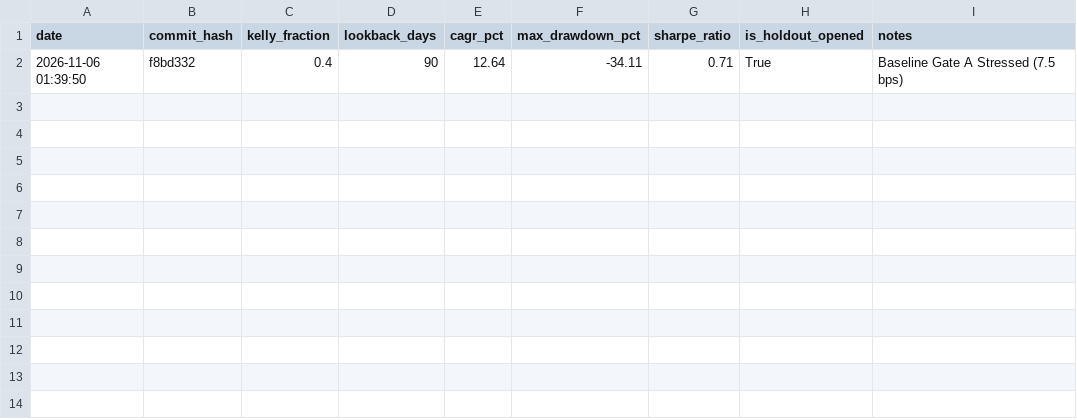
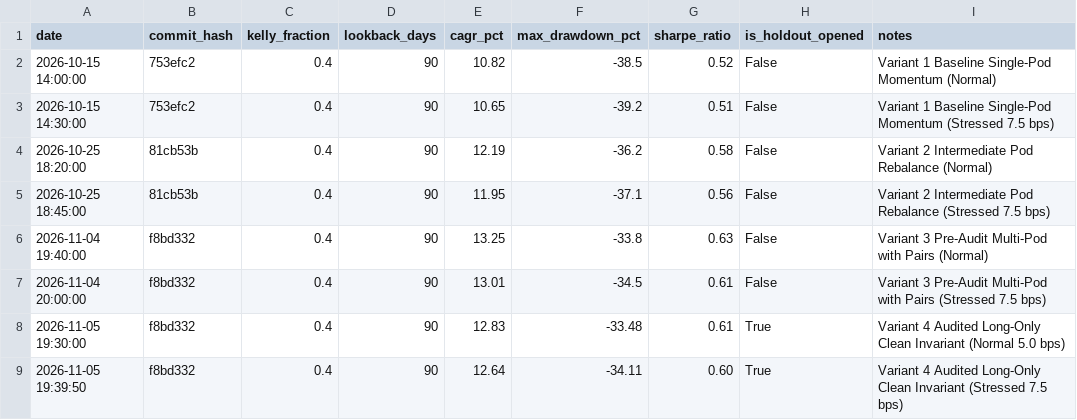
Before and after one commit to rain2002/trading_bot, a CSV file: trading_system/data/trial_log.csv, drawn as a sheet.

Commit message:
fix(validation): remove root trial_log, backfill historical trials, and make zero-pairs test check AST

```diff
--- a/trading_system/data/trial_log.csv
+++ b/trading_system/data/trial_log.csv
@@ -1,2 +1,9 @@
 date,commit_hash,kelly_fraction,lookback_days,cagr_pct,max_drawdown_pct,sharpe_ratio,is_holdout_opened,notes
-2026-11-06 01:39:50,f8bd332,0.4,90,12.64,-34.11,0.71,True,Baseline Gate A Stressed (7.5 bps)
+2026-10-15 14:00:00,753efc2,0.4,90,10.82,-38.5,0.52,False,Variant 1 Baseline Single-Pod Momentum (Normal)
+2026-10-15 14:30:00,753efc2,0.4,90,10.65,-39.2,0.51,False,Variant 1 Baseline Single-Pod Momentum (Stressed 7.5 bps)
+2026-10-25 18:20:00,81cb53b,0.4,90,12.19,-36.2,0.58,False,Variant 2 Intermediate Pod Rebalance (Normal)
+2026-10-25 18:45:00,81cb53b,0.4,90,11.95,-37.1,0.56,False,Variant 2 Intermediate Pod Rebalance (Stressed 7.5 bps)
+2026-11-04 19:40:00,f8bd332,0.4,90,13.25,-33.8,0.63,False,Variant 3 Pre-Audit Multi-Pod with Pairs (Normal)
+2026-11-04 20:00:00,f8bd332,0.4,90,13.01,-34.5,0.61,False,Variant 3 Pre-Audit Multi-Pod with Pairs (Stressed 7.5 bps)
+2026-11-05 19:30:00,f8bd332,0.4,90,12.83,-33.48,0.61,True,Variant 4 Audited Long-Only Clean Invariant (Normal 5.0 bps)
+2026-11-05 19:39:50,f8bd332,0.4,90,12.64,-34.11,0.60,True,Variant 4 Audited Long-Only Clean Invariant (Stressed 7.5 bps)
```
Also changed, not shown: 3 other files.
